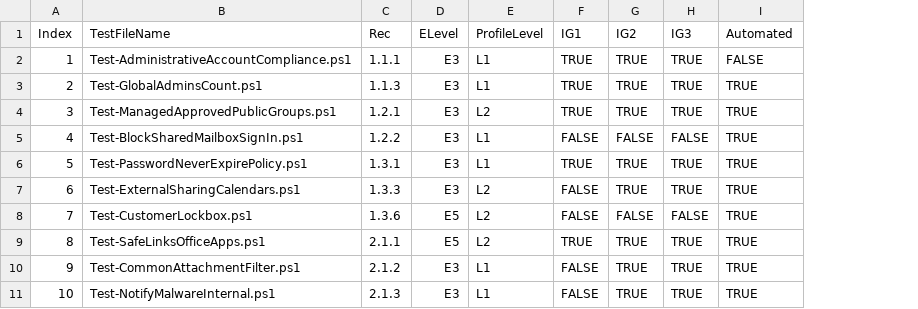
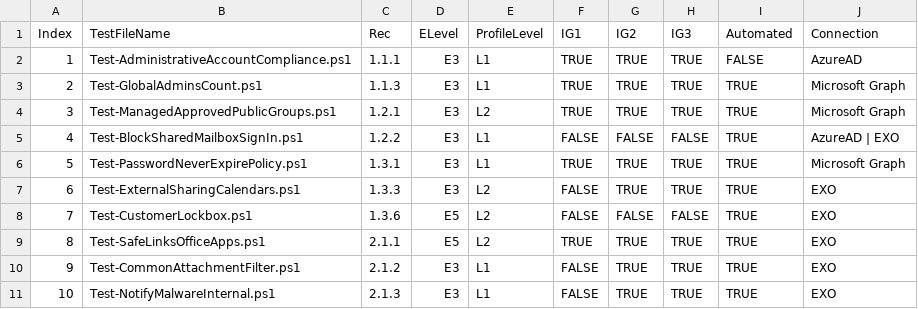
Before and after one commit to CriticalSolutionsNetwork/M365FoundationsCISReport, a CSV file: source/helper/TestDefinitions.csv, drawn as a sheet; only a part is shown; the diff names each change by its address in the sheet, - before the commit and + after, or states it on an @@ line.

Commit message:
add: connections to helper table

```diff
--- a/source/helper/TestDefinitions.csv
+++ b/source/helper/TestDefinitions.csv
+column J (Connection), rows 2-11: AzureAD | Microsoft Graph | Microsoft Graph | AzureAD | EXO | Microsoft Graph | EXO | EXO | EXO | EXO | EXO
```
